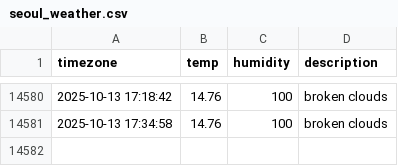
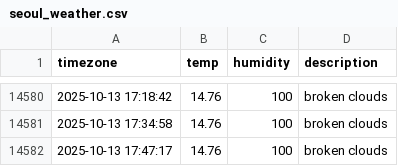
Before and after one commit to immune1029/seoul_weather, a CSV file: seoul_weather.csv, drawn as a sheet; only a part is shown, gaps mark what is left out.

```diff
--- a/seoul_weather.csv
+++ b/seoul_weather.csv
@@ -14581 +14581,2 @@ timezone,temp,humidity,description
 2025-10-13 17:34:58,14.76,100,broken clouds
+2025-10-13 17:47:17,14.76,100,broken clouds
```
